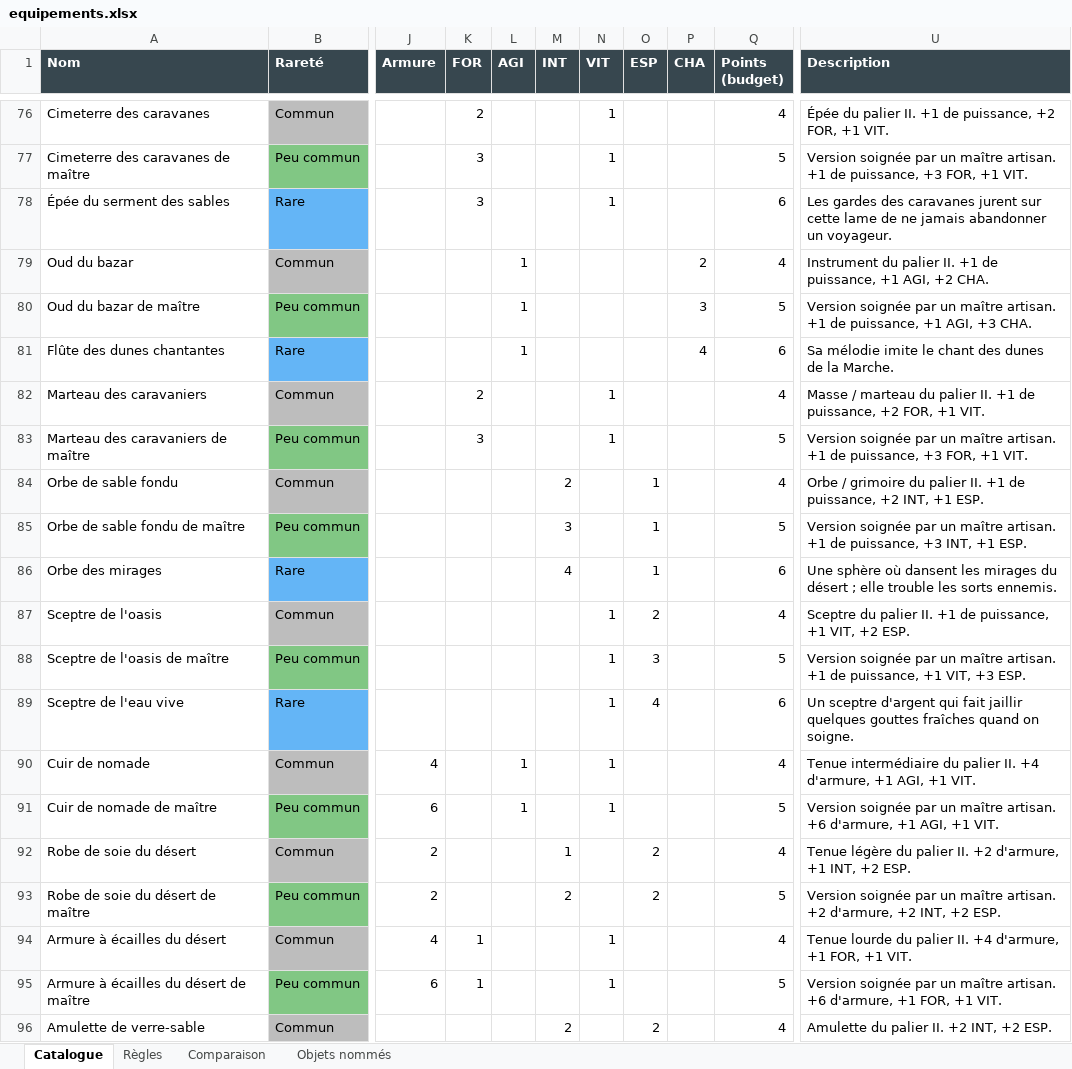
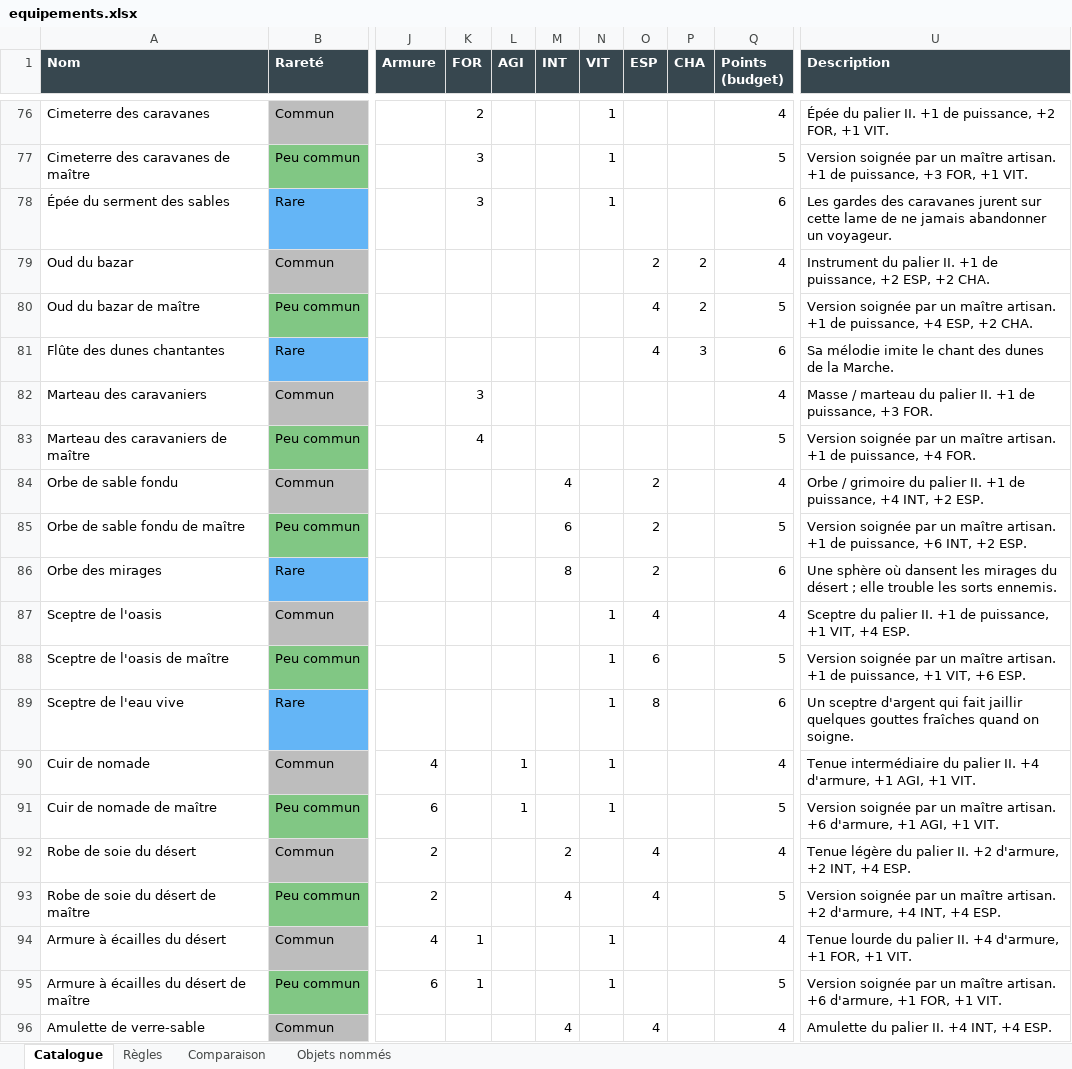
Before and after one commit to nathanmourat/jdr-isekai, an Excel workbook: equipements/equipements.xlsx, sheet Catalogue, drawn as a sheet; only a part is shown, gaps mark what is left out; values as stored, in another font and other column widths than the file's, no borders; the diff covers the shown part only; the diff names each change by its address in the sheet, - before the commit and + after, or states it on an @@ line.

```diff
--- a/equipements/equipements.xlsx (sheet Catalogue)
+++ b/equipements/equipements.xlsx (sheet Catalogue)
-L79:L81 (AGI): 1
+L79:L81 (AGI): (empty)
-O79 (ESP): (empty)
+O79 (ESP): 2
-U79 (Description): …de puissance, +1 AGI, +2 CHA.
+U79 (Description): …de puissance, +2 ESP, +2 CHA.
-O80:O81 (ESP): (empty)
+O80:O81 (ESP): 4
-P80 (CHA): 3
+P80 (CHA): 2
-U80 (Description): …de puissance, +1 AGI, +3 CHA.
+U80 (Description): …de puissance, +4 ESP, +2 CHA.
-P81 (CHA): 4
+P81 (CHA): 3
-K82 (FOR): 2
+K82 (FOR): 3
-N82:N83 (VIT): 1
+N82:N83 (VIT): (empty)
-U82 (Description): …de puissance, +2 FOR, +1 VIT.
+U82 (Description): …de puissance, +3 FOR.
-K83 (FOR): 3
+K83 (FOR): 4
-U83 (Description): …de puissance, +3 FOR, +1 VIT.
+U83 (Description): …de puissance, +4 FOR.
-M84 (INT): 2
+M84 (INT): 4
-O84:O86 (ESP): 1
+O84:O86 (ESP): 2
-U84 (Description): …de puissance, +2 INT, +1 ESP.
+U84 (Description): …de puissance, +4 INT, +2 ESP.
-M85 (INT): 3
+M85 (INT): 6
-U85 (Description): …de puissance, +3 INT, +1 ESP.
+U85 (Description): …de puissance, +6 INT, +2 ESP.
-M86 (INT): 4
+M86 (INT): 8
-O87 (ESP): 2
+O87 (ESP): 4
-U87 (Description): …+1 VIT, +2 ESP.
+U87 (Description): …+1 VIT, +4 ESP.
-O88 (ESP): 3
+O88 (ESP): 6
-U88 (Description): …+1 VIT, +3 ESP.
+U88 (Description): …+1 VIT, +6 ESP.
-O89 (ESP): 4
+O89 (ESP): 8
-M92 (INT): 1
+M92 (INT): 2
-O92:O93 (ESP): 2
+O92:O93 (ESP): 4
-U92 (Description): …+2 d'armure, +1 INT, +2 ESP.
+U92 (Description): …+2 d'armure, +2 INT, +4 ESP.
-M93 (INT): 2
+M93 (INT): 4
-U93 (Description): …+2 d'armure, +2 INT, +2 ESP.
+U93 (Description): …+2 d'armure, +4 INT, +4 ESP.
-M96 (INT): 2
+M96 (INT): 4
-O96 (ESP): 2
+O96 (ESP): 4
-U96 (Description): Amulette du palier II. +2 INT, +2 ESP.
+U96 (Description): Amulette du palier II. +4 INT, +4 ESP.
```
Also changed, not shown: 479 edited cells elsewhere in this sheet, sheet Comparaison, sheet Objets nommés, sheet Règles, 14 other files.
